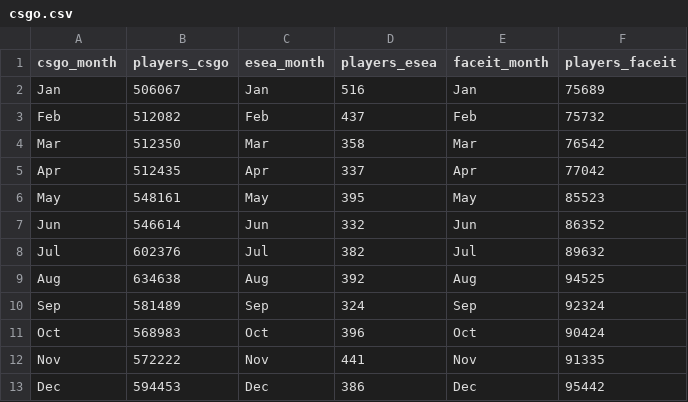
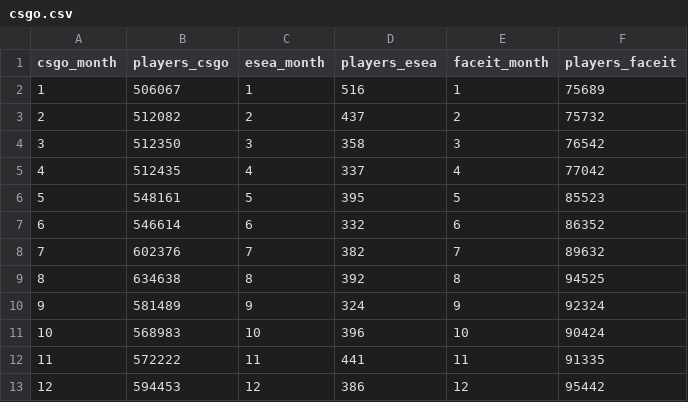
Before and after one commit to fullylaced/as10, a CSV file: csgo.csv, drawn as a sheet.

Commit message:
Update csgo.csv

```diff
--- a/csgo.csv
+++ b/csgo.csv
@@ -1,13 +1,13 @@
 csgo_month,players_csgo,esea_month,players_esea,faceit_month,players_faceit
-Jan,506067,Jan,516,Jan,75689
-Feb,512082,Feb,437,Feb,75732
-Mar,512350,Mar,358,Mar,76542
-Apr,512435,Apr,337,Apr,77042
-May,548161,May,395,May,85523
-Jun,546614,Jun,332,Jun,86352
-Jul,602376,Jul,382,Jul,89632
-Aug,634638,Aug,392,Aug,94525
-Sep,581489,Sep,324,Sep,92324
-Oct,568983,Oct,396,Oct,90424
-Nov,572222,Nov,441,Nov,91335
-Dec,594453,Dec,386,Dec,95442
+1,506067,1,516,1,75689
+2,512082,2,437,2,75732
+3,512350,3,358,3,76542
+4,512435,4,337,4,77042
+5,548161,5,395,5,85523
+6,546614,6,332,6,86352
+7,602376,7,382,7,89632
+8,634638,8,392,8,94525
+9,581489,9,324,9,92324
+10,568983,10,396,10,90424
+11,572222,11,441,11,91335
+12,594453,12,386,12,95442
```
